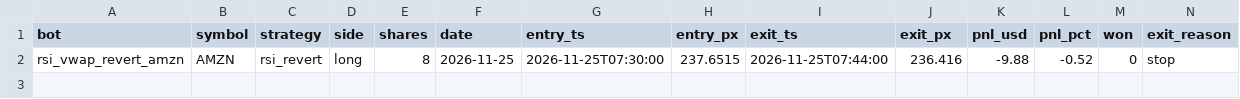
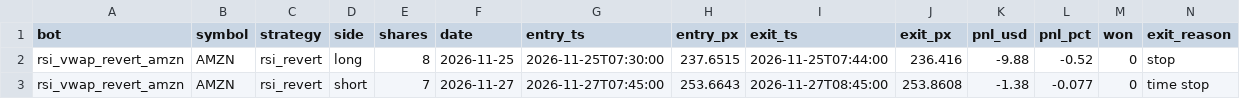
Before and after one commit to michaeldeuchar-dotcom/stock-paper-bot, a CSV file: data/trades_rsi_vwap_revert_amzn.csv, drawn as a sheet; only a part is shown; rows hold the shown columns only; the diff names each change by its address in the sheet, - before the commit and + after, or states it on an @@ line.

```diff
--- a/data/trades_rsi_vwap_revert_amzn.csv
+++ b/data/trades_rsi_vwap_revert_amzn.csv
+row 3: rsi_vwap_revert_amzn | AMZN | rsi_revert | short | 7 | 2026-11-27 | 2026-11-27T07:45:00 | 253.6643 | 2026-11-27T08:45:00 | 253.8608 | -1.38 | -0.077 | 0 | time stop
```
Also changed, not shown: 3 other files.
